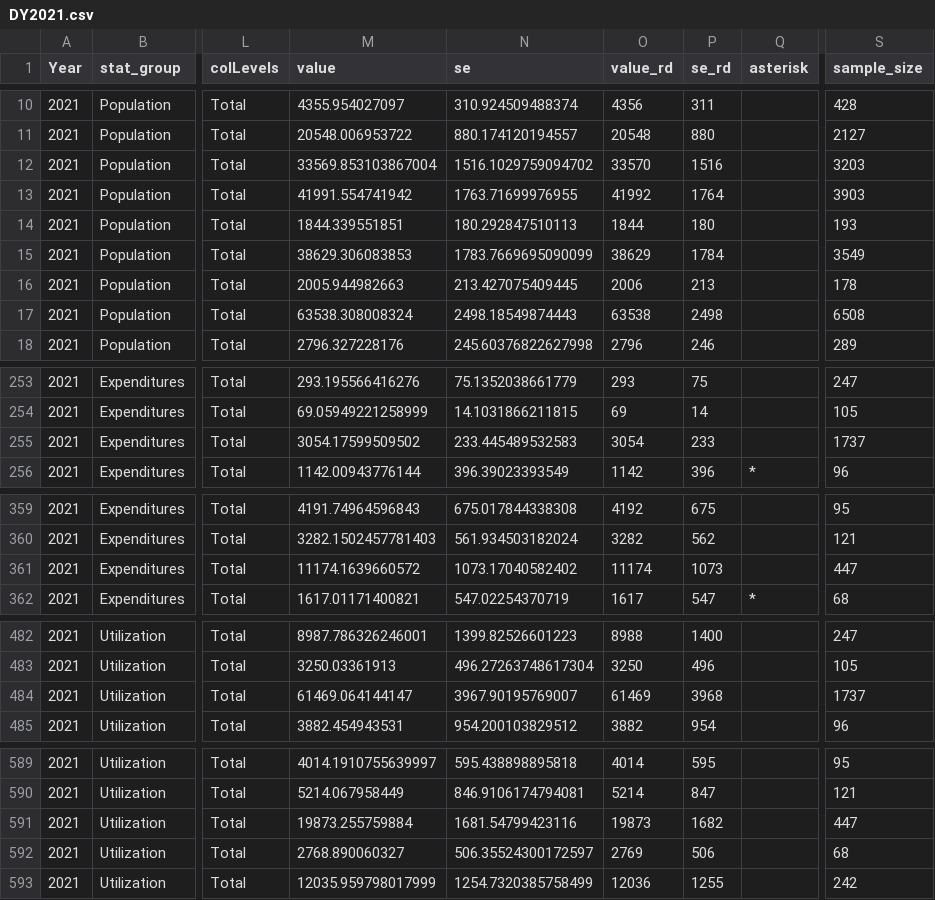
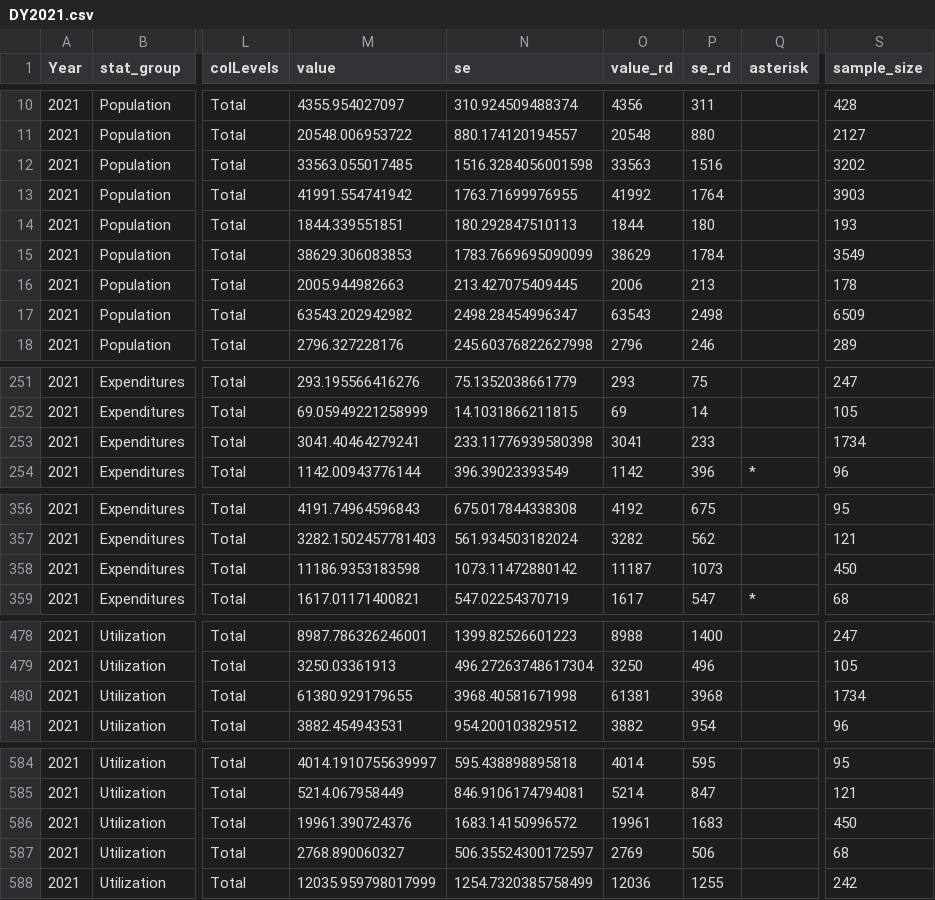
Before and after one commit to HHS-AHRQ/MEPS-summary-tables, a CSV file: formatted_tables/hc_pmed/DY2021.csv, drawn as a sheet; only a part is shown, gaps mark what is left out; addresses are those after the commit; the diff covers the shown part only; the diff names each change by its address in the sheet, - before the commit and + after, or states it on an @@ line.

```diff
--- a/formatted_tables/hc_pmed/DY2021.csv
+++ b/formatted_tables/hc_pmed/DY2021.csv
-M12 (value): 33569.853103867004
+M12 (value): 33563.055017485
-N12 (se): 1516.1029759094702
+N12 (se): 1516.3284056001598
-O12 (value_rd): 33570
+O12 (value_rd): 33563
-S12 (sample_size): 3203
+S12 (sample_size): 3202
-M17 (value): 63538.308008324
+M17 (value): 63543.202942982
-N17 (se): 2498.18549874443
+N17 (se): 2498.28454996347
-O17 (value_rd): 63538
+O17 (value_rd): 63543
-S17 (sample_size): 6508
+S17 (sample_size): 6509
-M253 (value): 3054.17599509502
+M253 (value): 3041.40464279241
-N253 (se): 233.445489532583
+N253 (se): 233.11776939580398
-O253 (value_rd): 3054
+O253 (value_rd): 3041
-S253 (sample_size): 1737
+S253 (sample_size): 1734
-M358 (value): 11174.1639660572
+M358 (value): 11186.9353183598
-N358 (se): 1073.17040582402
+N358 (se): 1073.11472880142
-O358 (value_rd): 11174
+O358 (value_rd): 11187
-S358 (sample_size): 447
+S358 (sample_size): 450
-M480 (value): 61469.064144147
+M480 (value): 61380.929179655
-N480 (se): 3967.90195769007
+N480 (se): 3968.40581671998
-O480 (value_rd): 61469
+O480 (value_rd): 61381
-S480 (sample_size): 1737
+S480 (sample_size): 1734
-M586 (value): 19873.255759884
+M586 (value): 19961.390724376
-N586 (se): 1681.54799423116
+N586 (se): 1683.14150996572
-O586 (value_rd): 19873
+O586 (value_rd): 19961
-P586 (se_rd): 1682
+P586 (se_rd): 1683
-S586 (sample_size): 447
+S586 (sample_size): 450
```
Also changed, not shown: 6 removed rows and 29 edited cells elsewhere in this file, formatted_tables/hc_pmed/DY2020.csv, 3 other files.
